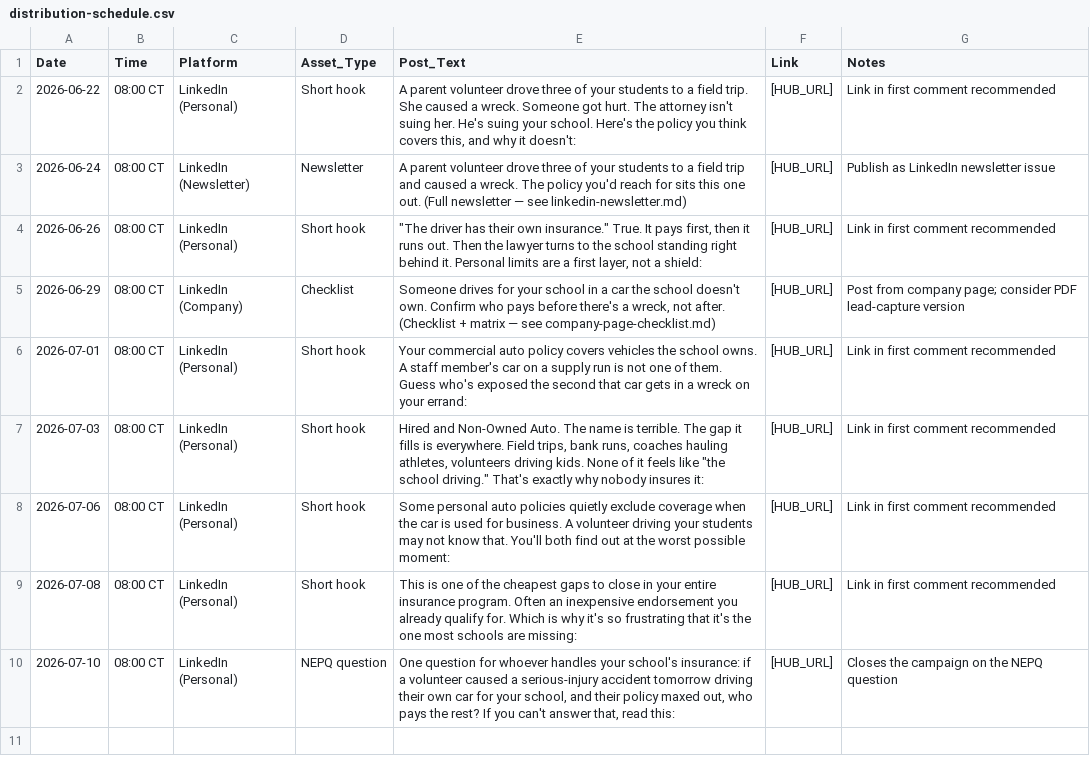
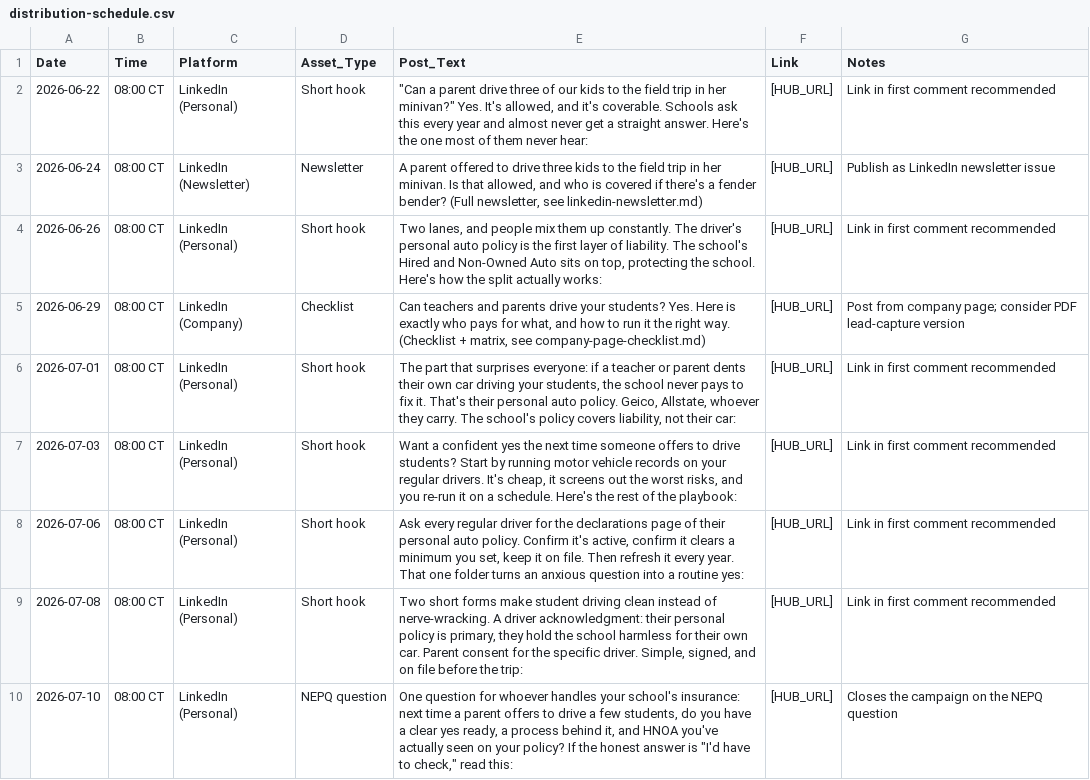
Before and after one commit to ronaldterminator641/charterselect-landing, a CSV file: charter-select-engine/spokes/hired-non-owned-auto/distribution-schedule.csv, drawn as a sheet.

```diff
--- a/charter-select-engine/spokes/hired-non-owned-auto/distribution-schedule.csv
+++ b/charter-select-engine/spokes/hired-non-owned-auto/distribution-schedule.csv
@@ -1,10 +1,10 @@
 Date,Time,Platform,Asset_Type,Post_Text,Link,Notes
-2026-06-22,08:00 CT,LinkedIn (Personal),Short hook,"A parent volunteer drove three of your students to a field trip. She caused a wreck. Someone got hurt. The attorney isn't suing her. He's suing your school. Here's the policy you think covers this, and why it doesn't:",[HUB_URL],Link in first comment recommended
-2026-06-24,08:00 CT,LinkedIn (Newsletter),Newsletter,"A parent volunteer drove three of your students to a field trip and caused a wreck. The policy you'd reach for sits this one out. (Full newsletter — see linkedin-newsletter.md)",[HUB_URL],Publish as LinkedIn newsletter issue
-2026-06-26,08:00 CT,LinkedIn (Personal),Short hook,"""The driver has their own insurance."" True. It pays first, then it runs out. Then the lawyer turns to the school standing right behind it. Personal limits are a first layer, not a shield:",[HUB_URL],Link in first comment recommended
-2026-06-29,08:00 CT,LinkedIn (Company),Checklist,"Someone drives for your school in a car the school doesn't own. Confirm who pays before there's a wreck, not after. (Checklist + matrix — see company-page-checklist.md)",[HUB_URL],Post from company page; consider PDF lead-capture version
-2026-07-01,08:00 CT,LinkedIn (Personal),Short hook,"Your commercial auto policy covers vehicles the school owns. A staff member's car on a supply run is not one of them. Guess who's exposed the second that car gets in a wreck on your errand:",[HUB_URL],Link in first comment recommended
-2026-07-03,08:00 CT,LinkedIn (Personal),Short hook,"Hired and Non-Owned Auto. The name is terrible. The gap it fills is everywhere. Field trips, bank runs, coaches hauling athletes, volunteers driving kids. None of it feels like ""the school driving."" That's exactly why nobody insures it:",[HUB_URL],Link in first comment recommended
-2026-07-06,08:00 CT,LinkedIn (Personal),Short hook,"Some personal auto policies quietly exclude coverage when the car is used for business. A volunteer driving your students may not know that. You'll both find out at the worst possible moment:",[HUB_URL],Link in first comment recommended
-2026-07-08,08:00 CT,LinkedIn (Personal),Short hook,"This is one of the cheapest gaps to close in your entire insurance program. Often an inexpensive endorsement you already qualify for. Which is why it's so frustrating that it's the one most schools are missing:",[HUB_URL],Link in first comment recommended
-2026-07-10,08:00 CT,LinkedIn (Personal),NEPQ question,"One question for whoever handles your school's insurance: if a volunteer caused a serious-injury accident tomorrow driving their own car for your school, and their policy maxed out, who pays the rest? If you can't answer that, read this:",[HUB_URL],Closes the campaign on the NEPQ question
+2026-06-22,08:00 CT,LinkedIn (Personal),Short hook,"""Can a parent drive three of our kids to the field trip in her minivan?"" Yes. It's allowed, and it's coverable. Schools ask this every year and almost never get a straight answer. Here's the one most of them never hear:",[HUB_URL],Link in first comment recommended
+2026-06-24,08:00 CT,LinkedIn (Newsletter),Newsletter,"A parent offered to drive three kids to the field trip in her minivan. Is that allowed, and who is covered if there's a fender bender? (Full newsletter, see linkedin-newsletter.md)",[HUB_URL],Publish as LinkedIn newsletter issue
+2026-06-26,08:00 CT,LinkedIn (Personal),Short hook,"Two lanes, and people mix them up constantly. The driver's personal auto policy is the first layer of liability. The school's Hired and Non-Owned Auto sits on top, protecting the school. Here's how the split actually works:",[HUB_URL],Link in first comment recommended
+2026-06-29,08:00 CT,LinkedIn (Company),Checklist,"Can teachers and parents drive your students? Yes. Here is exactly who pays for what, and how to run it the right way. (Checklist + matrix, see company-page-checklist.md)",[HUB_URL],Post from company page; consider PDF lead-capture version
+2026-07-01,08:00 CT,LinkedIn (Personal),Short hook,"The part that surprises everyone: if a teacher or parent dents their own car driving your students, the school never pays to fix it. That's their personal auto policy. Geico, Allstate, whoever they carry. The school's policy covers liability, not their car:",[HUB_URL],Link in first comment recommended
+2026-07-03,08:00 CT,LinkedIn (Personal),Short hook,"Want a confident yes the next time someone offers to drive students? Start by running motor vehicle records on your regular drivers. It's cheap, it screens out the worst risks, and you re-run it on a schedule. Here's the rest of the playbook:",[HUB_URL],Link in first comment recommended
+2026-07-06,08:00 CT,LinkedIn (Personal),Short hook,"Ask every regular driver for the declarations page of their personal auto policy. Confirm it's active, confirm it clears a minimum you set, keep it on file. Then refresh it every year. That one folder turns an anxious question into a routine yes:",[HUB_URL],Link in first comment recommended
+2026-07-08,08:00 CT,LinkedIn (Personal),Short hook,"Two short forms make student driving clean instead of nerve-wracking. A driver acknowledgment: their personal policy is primary, they hold the school harmless for their own car. Parent consent for the specific driver. Simple, signed, and on file before the trip:",[HUB_URL],Link in first comment recommended
+2026-07-10,08:00 CT,LinkedIn (Personal),NEPQ question,"One question for whoever handles your school's insurance: next time a parent offers to drive a few students, do you have a clear yes ready, a process behind it, and HNOA you've actually seen on your policy? If the honest answer is ""I'd have to check,"" read this:",[HUB_URL],Closes the campaign on the NEPQ question
```
Also changed, not shown: charter-select-engine/spokes/crime-vs-cyber/distribution-schedule.csv, 6 other files.
